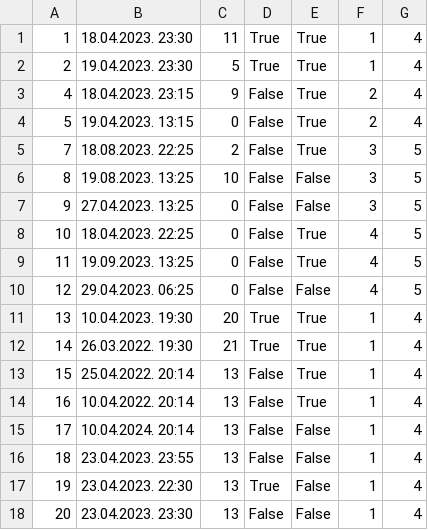
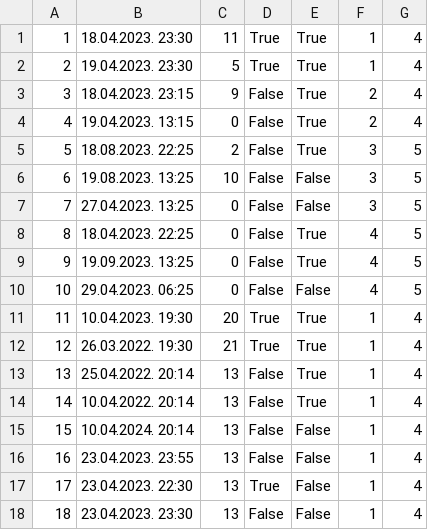
Before and after one commit to uslje13/turisticka-agencija, a CSV file: TravelAgency/Resources/Data/appointments.csv, drawn as a sheet.

```diff
--- a/TravelAgency/Resources/Data/appointments.csv
+++ b/TravelAgency/Resources/Data/appointments.csv
@@ -2,17 +2,17 @@
 2|19.04.2023. 23:30|5|True|True|1|4
-4|18.04.2023. 23:15|9|False|True|2|4
-5|19.04.2023. 13:15|0|False|True|2|4
-7|18.08.2023. 22:25|2|False|True|3|5
-8|19.08.2023. 13:25|10|False|False|3|5
-9|27.04.2023. 13:25|0|False|False|3|5
-10|18.04.2023. 22:25|0|False|True|4|5
-11|19.09.2023. 13:25|0|False|True|4|5
-12|29.04.2023. 06:25|0|False|False|4|5
-13|10.04.2023. 19:30|20|True|True|1|4
-14|26.03.2022. 19:30|21|True|True|1|4
-15|25.04.2022. 20:14|13|False|True|1|4
-16|10.04.2022. 20:14|13|False|True|1|4
-17|10.04.2024. 20:14|13|False|False|1|4
-18|23.04.2023. 23:55|13|False|False|1|4
-19|23.04.2023. 22:30|13|True|False|1|4
-20|23.04.2023. 23:30|13|False|False|1|4
+3|18.04.2023. 23:15|9|False|True|2|4
+4|19.04.2023. 13:15|0|False|True|2|4
+5|18.08.2023. 22:25|2|False|True|3|5
+6|19.08.2023. 13:25|10|False|False|3|5
+7|27.04.2023. 13:25|0|False|False|3|5
+8|18.04.2023. 22:25|0|False|True|4|5
+9|19.09.2023. 13:25|0|False|True|4|5
+10|29.04.2023. 06:25|0|False|False|4|5
+11|10.04.2023. 19:30|20|True|True|1|4
+12|26.03.2022. 19:30|21|True|True|1|4
+13|25.04.2022. 20:14|13|False|True|1|4
+14|10.04.2022. 20:14|13|False|True|1|4
+15|10.04.2024. 20:14|13|False|False|1|4
+16|23.04.2023. 23:55|13|False|False|1|4
+17|23.04.2023. 22:30|13|True|False|1|4
+18|23.04.2023. 23:30|13|False|False|1|4
```
Also changed, not shown: TravelAgency/Resources/Data/reservations.csv, 7 other files.
